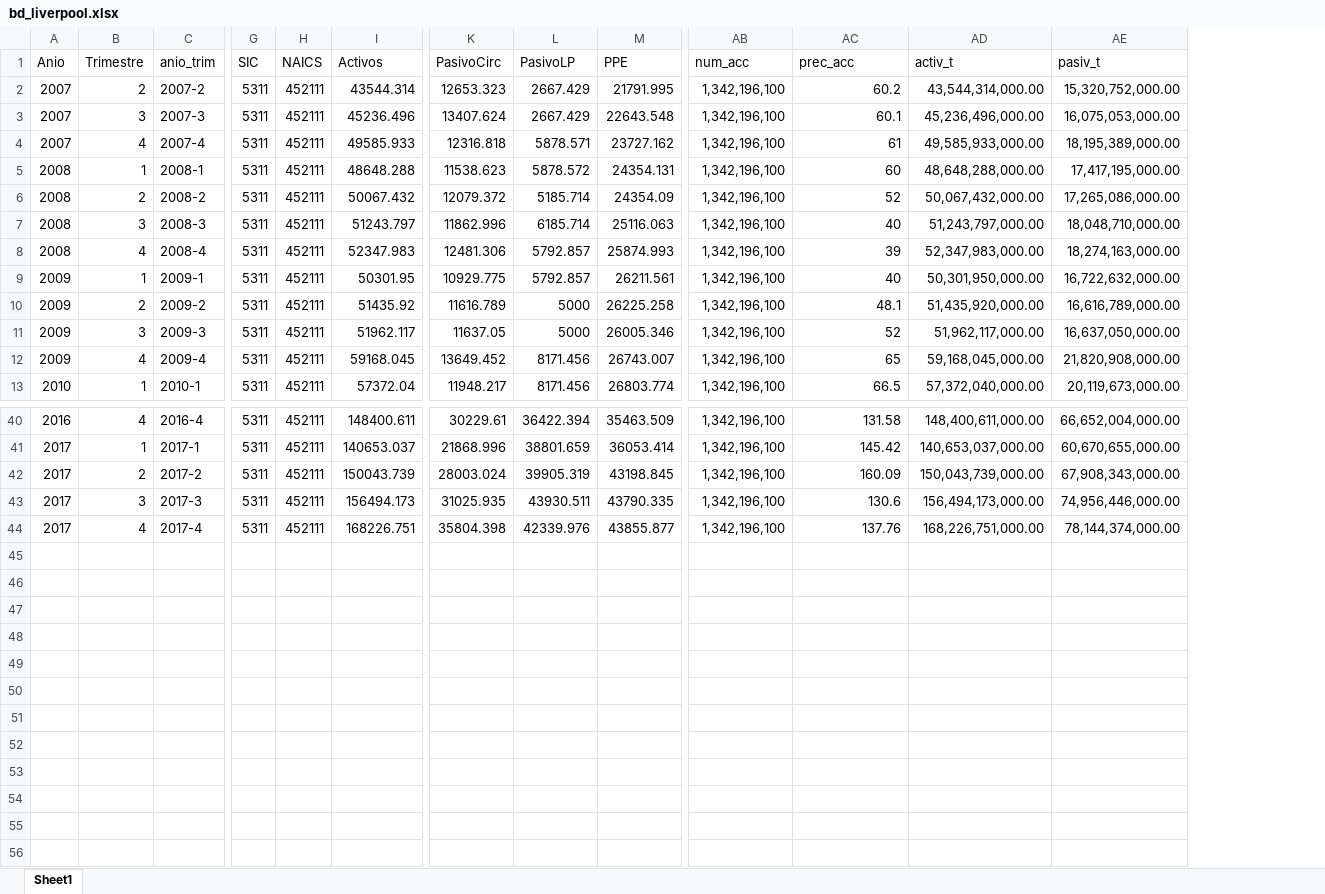
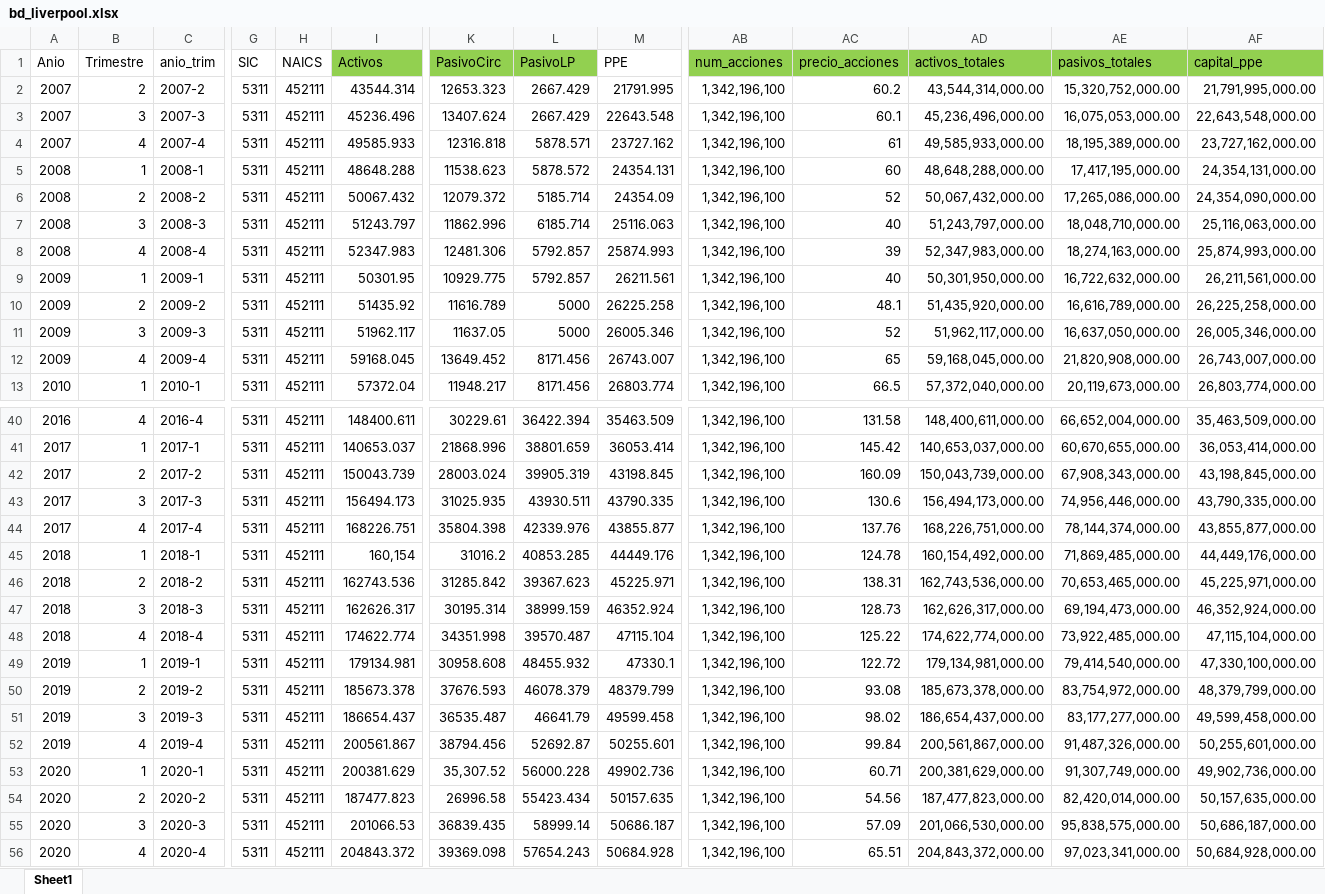
Before and after one commit to LeoEnriquez/TareasMacro2, an Excel workbook: Datos Tarea 2/bd_liverpool.xlsx, sheet Sheet1, drawn as a sheet; only a part is shown, gaps mark what is left out; values as stored, in another font and other column widths than the file's, no borders; rows hold the shown columns only; the diff names each change by its address in the sheet, - before the commit and + after, or states it on an @@ line.

Commit message:
actualiza_bd_liverpool2

```diff
--- a/Datos Tarea 2/bd_liverpool.xlsx (sheet Sheet1)
+++ b/Datos Tarea 2/bd_liverpool.xlsx (sheet Sheet1)
+column AF (capital_ppe), rows 2-13: 21,791,995,000.00 | 22,643,548,000.00 | 23,727,162,000.00 | 24,354,131,000.00 | 24,354,090,000.00 | 25,116,063,000.00 | 25,874,993,000.00 | 26,211,561,000.00 | 26,225,258,000.00 | 26,005,346,000.00 | 26,743,007,000.00 | 26,803,774,000.00; rows 40-44: 35,463,509,000.00 | 36,053,414,000.00 | 43,198,845,000.00 | 43,790,335,000.00 | 43,855,877,000.00
-I1 fill: none
+I1 fill: #92D050
-K1:L1 fill: none
+K1:L1 fill: #92D050
-AB1: num_acc
+AB1: num_acciones
-AB1:AE1 fill: none
+AB1:AE1 fill: #92D050
-AC1: prec_acc
+AC1: precio_acciones
-AD1: activ_t
+AD1: activos_totales
-AE1: pasiv_t
+AE1: pasivos_totales
+row 45: 2018 | 1 | 2018-1 | 5311 | 452111 | 160,154 | 31016.2 | 40853.285 | 44449.176 | 1,342,196,100 | 124.78 | 160,154,492,000.00 | 71,869,485,000.00 | 44,449,176,000.00
+row 46: 2018 | 2 | 2018-2 | 5311 | 452111 | 162743.536 | 31285.842 | 39367.623 | 45225.971 | 1,342,196,100 | 138.31 | 162,743,536,000.00 | 70,653,465,000.00 | 45,225,971,000.00
+row 47: 2018 | 3 | 2018-3 | 5311 | 452111 | 162626.317 | 30195.314 | 38999.159 | 46352.924 | 1,342,196,100 | 128.73 | 162,626,317,000.00 | 69,194,473,000.00 | 46,352,924,000.00
+row 48: 2018 | 4 | 2018-4 | 5311 | 452111 | 174622.774 | 34351.998 | 39570.487 | 47115.104 | 1,342,196,100 | 125.22 | 174,622,774,000.00 | 73,922,485,000.00 | 47,115,104,000.00
+row 49: 2019 | 1 | 2019-1 | 5311 | 452111 | 179134.981 | 30958.608 | 48455.932 | 47330.1 | 1,342,196,100 | 122.72 | 179,134,981,000.00 | 79,414,540,000.00 | 47,330,100,000.00
+row 50: 2019 | 2 | 2019-2 | 5311 | 452111 | 185673.378 | 37676.593 | 46078.379 | 48379.799 | 1,342,196,100 | 93.08 | 185,673,378,000.00 | 83,754,972,000.00 | 48,379,799,000.00
+row 51: 2019 | 3 | 2019-3 | 5311 | 452111 | 186654.437 | 36535.487 | 46641.79 | 49599.458 | 1,342,196,100 | 98.02 | 186,654,437,000.00 | 83,177,277,000.00 | 49,599,458,000.00
+row 52: 2019 | 4 | 2019-4 | 5311 | 452111 | 200561.867 | 38794.456 | 52692.87 | 50255.601 | 1,342,196,100 | 99.84 | 200,561,867,000.00 | 91,487,326,000.00 | 50,255,601,000.00
+row 53: 2020 | 1 | 2020-1 | 5311 | 452111 | 200381.629 | 35,307.52 | 56000.228 | 49902.736 | 1,342,196,100 | 60.71 | 200,381,629,000.00 | 91,307,749,000.00 | 49,902,736,000.00
+row 54: 2020 | 2 | 2020-2 | 5311 | 452111 | 187477.823 | 26996.58 | 55423.434 | 50157.635 | 1,342,196,100 | 54.56 | 187,477,823,000.00 | 82,420,014,000.00 | 50,157,635,000.00
+row 55: 2020 | 3 | 2020-3 | 5311 | 452111 | 201066.53 | 36839.435 | 58999.14 | 50686.187 | 1,342,196,100 | 57.09 | 201,066,530,000.00 | 95,838,575,000.00 | 50,686,187,000.00
+row 56: 2020 | 4 | 2020-4 | 5311 | 452111 | 204843.372 | 39369.098 | 57654.243 | 50684.928 | 1,342,196,100 | 65.51 | 204,843,372,000.00 | 97,023,341,000.00 | 50,684,928,000.00
```
Also changed, not shown: formulas that keep their value, 11 other files.
